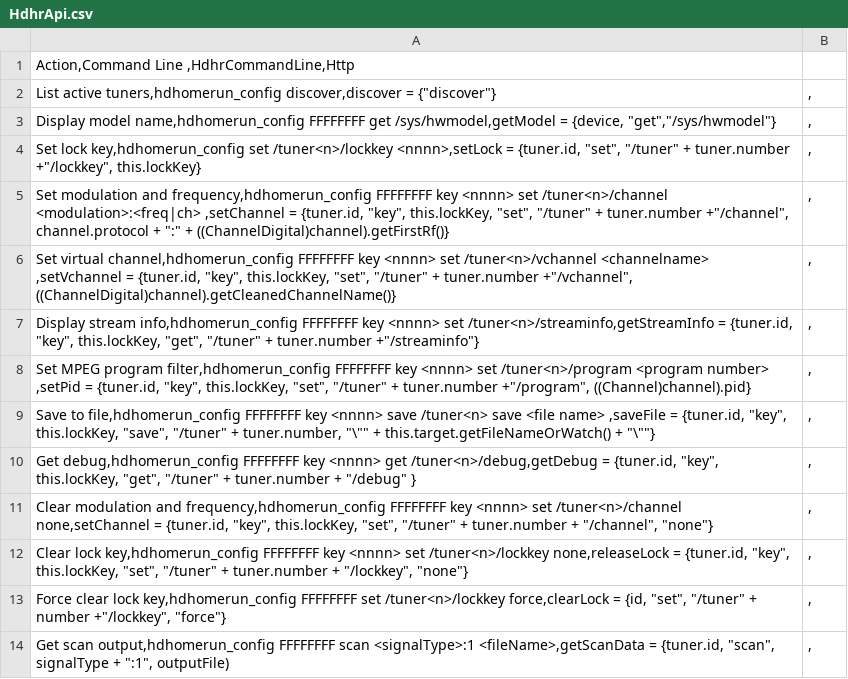
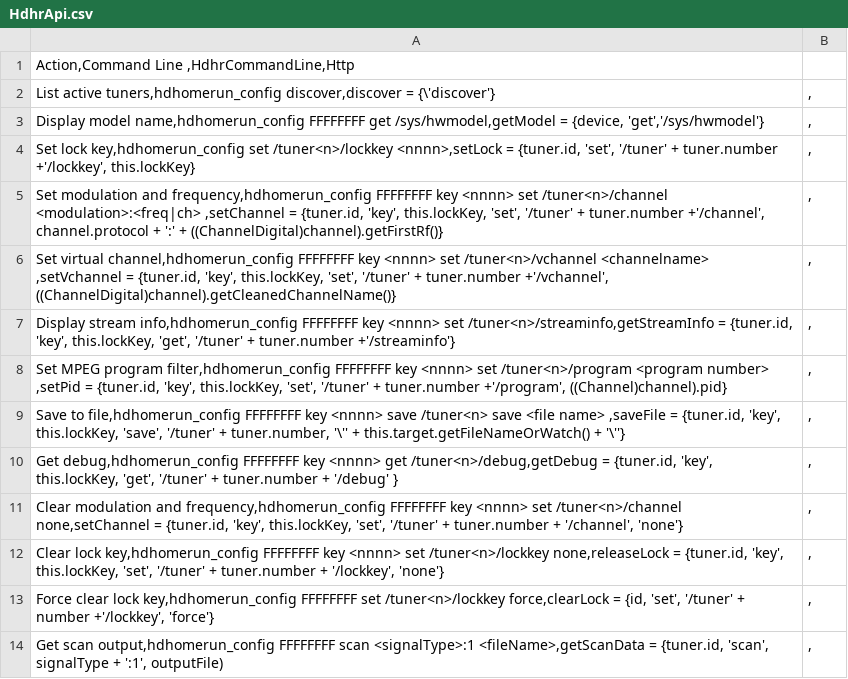
Before and after one commit to sengsational/cwhelper, a CSV file: CwHelperC/HdhrApi.csv, drawn as a sheet.

Commit message:
Use single quotes

```diff
--- a/CwHelperC/HdhrApi.csv
+++ b/CwHelperC/HdhrApi.csv
@@ -1,14 +1,14 @@
 Action,Command Line ,HdhrCommandLine,Http
-List active tuners,hdhomerun_config discover,discover = {"discover"};,
-Display model name,hdhomerun_config FFFFFFFF get /sys/hwmodel,getModel = {device, "get","/sys/hwmodel"};,
-Set lock key,hdhomerun_config set /tuner<n>/lockkey <nnnn>,setLock = {tuner.id, "set", "/tuner" + tuner.number +"/lockkey", this.lockKey};,
-Set modulation and frequency,hdhomerun_config FFFFFFFF key <nnnn> set /tuner<n>/channel <modulation>:<freq|ch> ,setChannel = {tuner.id, "key", this.lockKey, "set", "/tuner" + tuner.number +"/channel", channel.protocol + ":" + ((ChannelDigital)channel).getFirstRf()};,
-Set virtual channel,hdhomerun_config FFFFFFFF key <nnnn> set /tuner<n>/vchannel <channelname> ,setVchannel = {tuner.id, "key", this.lockKey, "set", "/tuner" + tuner.number +"/vchannel", ((ChannelDigital)channel).getCleanedChannelName()};,
-Display stream info,hdhomerun_config FFFFFFFF key <nnnn> set /tuner<n>/streaminfo,getStreamInfo = {tuner.id, "key", this.lockKey, "get", "/tuner" + tuner.number +"/streaminfo"};,
-Set MPEG program filter,hdhomerun_config FFFFFFFF key <nnnn> set /tuner<n>/program <program number> ,setPid = {tuner.id, "key", this.lockKey, "set", "/tuner" + tuner.number +"/program", ((Channel)channel).pid};,
-Save to file,hdhomerun_config FFFFFFFF key <nnnn> save /tuner<n> save <file name> ,saveFile = {tuner.id, "key", this.lockKey, "save", "/tuner" + tuner.number, "\"" + this.target.getFileNameOrWatch() + "\""};,
-Get debug,hdhomerun_config FFFFFFFF key <nnnn> get /tuner<n>/debug,getDebug = {tuner.id, "key", this.lockKey, "get", "/tuner" + tuner.number + "/debug" };,
-Clear modulation and frequency,hdhomerun_config FFFFFFFF key <nnnn> set /tuner<n>/channel none,setChannel = {tuner.id, "key", this.lockKey, "set", "/tuner" + tuner.number + "/channel", "none"};,
-Clear lock key,hdhomerun_config FFFFFFFF key <nnnn> set /tuner<n>/lockkey none,releaseLock = {tuner.id, "key", this.lockKey, "set", "/tuner" + tuner.number + "/lockkey", "none"};,
-Force clear lock key,hdhomerun_config FFFFFFFF set /tuner<n>/lockkey force,clearLock = {id, "set", "/tuner" + number +"/lockkey", "force"};,
-Get scan output,hdhomerun_config FFFFFFFF scan <signalType>:1 <fileName>,getScanData = {tuner.id, "scan", signalType + ":1", outputFile);,
+List active tuners,hdhomerun_config discover,discover = {\'discover'};,
+Display model name,hdhomerun_config FFFFFFFF get /sys/hwmodel,getModel = {device, 'get','/sys/hwmodel'};,
+Set lock key,hdhomerun_config set /tuner<n>/lockkey <nnnn>,setLock = {tuner.id, 'set', '/tuner' + tuner.number +'/lockkey', this.lockKey};,
+Set modulation and frequency,hdhomerun_config FFFFFFFF key <nnnn> set /tuner<n>/channel <modulation>:<freq|ch> ,setChannel = {tuner.id, 'key', this.lockKey, 'set', '/tuner' + tuner.number +'/channel', channel.protocol + ':' + ((ChannelDigital)channel).getFirstRf()};,
+Set virtual channel,hdhomerun_config FFFFFFFF key <nnnn> set /tuner<n>/vchannel <channelname> ,setVchannel = {tuner.id, 'key', this.lockKey, 'set', '/tuner' + tuner.number +'/vchannel', ((ChannelDigital)channel).getCleanedChannelName()};,
+Display stream info,hdhomerun_config FFFFFFFF key <nnnn> set /tuner<n>/streaminfo,getStreamInfo = {tuner.id, 'key', this.lockKey, 'get', '/tuner' + tuner.number +'/streaminfo'};,
+Set MPEG program filter,hdhomerun_config FFFFFFFF key <nnnn> set /tuner<n>/program <program number> ,setPid = {tuner.id, 'key', this.lockKey, 'set', '/tuner' + tuner.number +'/program', ((Channel)channel).pid};,
+Save to file,hdhomerun_config FFFFFFFF key <nnnn> save /tuner<n> save <file name> ,saveFile = {tuner.id, 'key', this.lockKey, 'save', '/tuner' + tuner.number, '\'' + this.target.getFileNameOrWatch() + '\''};,
+Get debug,hdhomerun_config FFFFFFFF key <nnnn> get /tuner<n>/debug,getDebug = {tuner.id, 'key', this.lockKey, 'get', '/tuner' + tuner.number + '/debug' };,
+Clear modulation and frequency,hdhomerun_config FFFFFFFF key <nnnn> set /tuner<n>/channel none,setChannel = {tuner.id, 'key', this.lockKey, 'set', '/tuner' + tuner.number + '/channel', 'none'};,
+Clear lock key,hdhomerun_config FFFFFFFF key <nnnn> set /tuner<n>/lockkey none,releaseLock = {tuner.id, 'key', this.lockKey, 'set', '/tuner' + tuner.number + '/lockkey', 'none'};,
+Force clear lock key,hdhomerun_config FFFFFFFF set /tuner<n>/lockkey force,clearLock = {id, 'set', '/tuner' + number +'/lockkey', 'force'};,
+Get scan output,hdhomerun_config FFFFFFFF scan <signalType>:1 <fileName>,getScanData = {tuner.id, 'scan', signalType + ':1', outputFile);,
```
